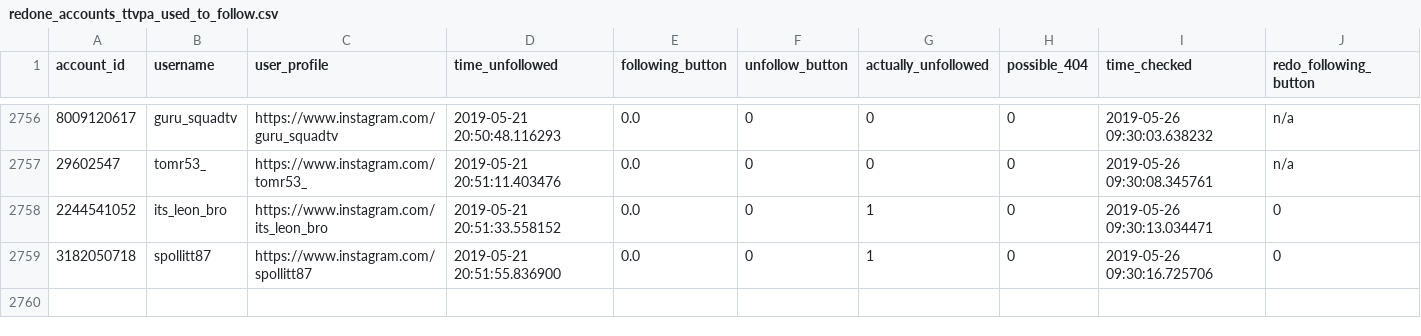
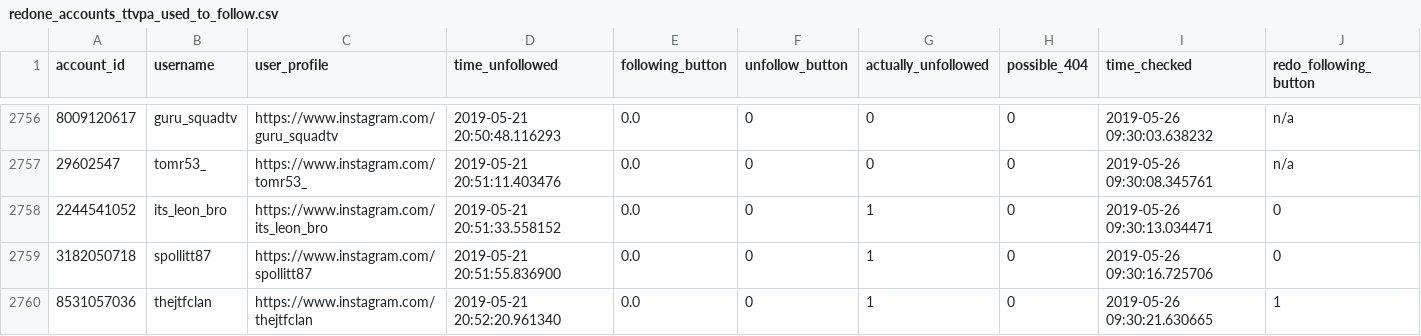
Before and after one commit to gumdropsteve/instagram, a CSV file: data/made/redone_accounts_ttvpa_used_to_follow.csv, drawn as a sheet; only a part is shown, gaps mark what is left out; rows hold the shown columns only; the diff names each change by its address in the sheet, - before the commit and + after, or states it on an @@ line.

Commit message:
with first few from speed=0.75 run

```diff
--- a/data/made/redone_accounts_ttvpa_used_to_follow.csv
+++ b/data/made/redone_accounts_ttvpa_used_to_follow.csv
+row 2760: 8531057036 | thejtfclan | https://www.instagram.com/thejtfclan | 2019-05-21 20:52:20.961340 | 0.0 | 0 | 1 | 0 | 2019-05-26 09:30:21.630665 | 1
```
